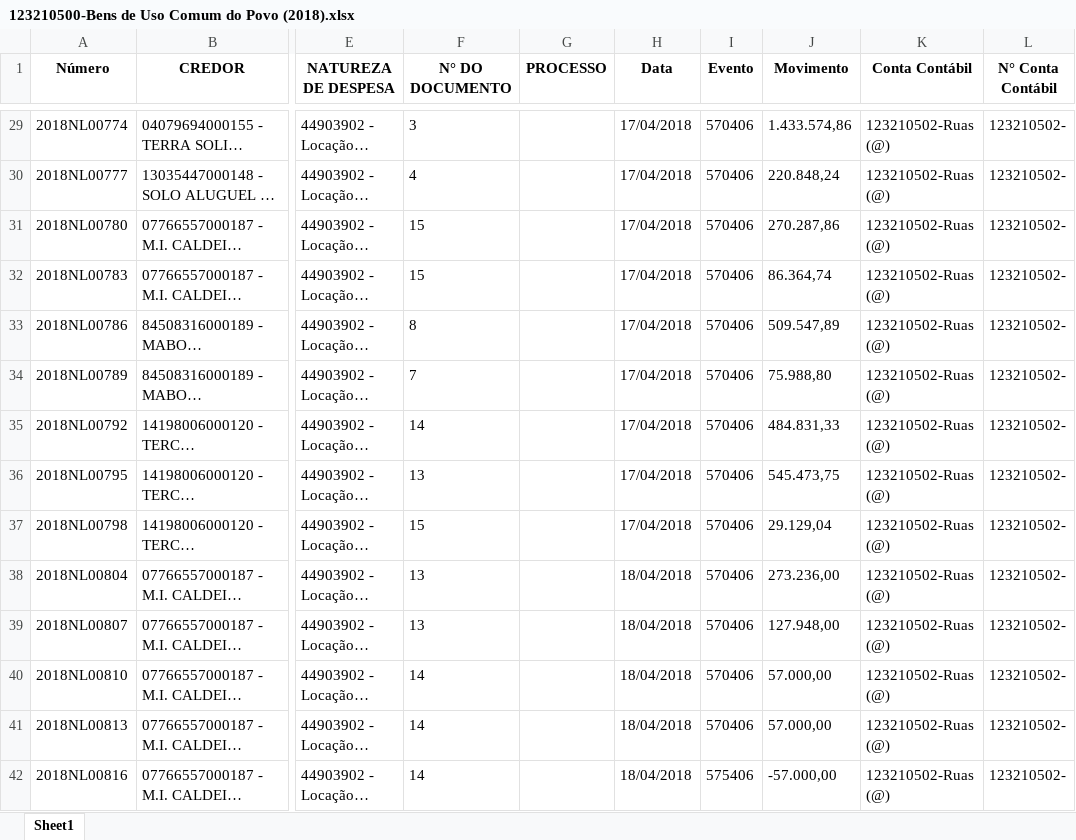
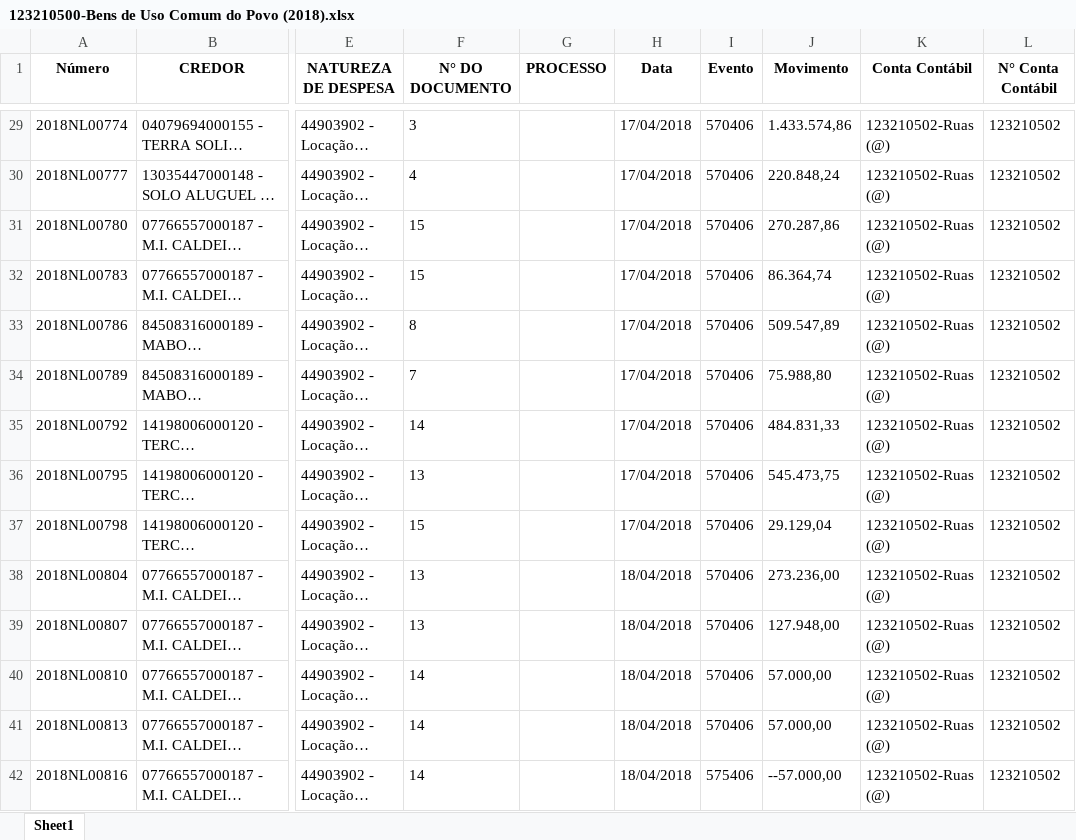
Before and after one commit to luamAP/Projeto-Controle_de_obras, an Excel workbook: Controle de Obras/123210500-Bens de Uso Comum do Povo (2018).xlsx, sheet Sheet1, drawn as a sheet; only a part is shown, gaps mark what is left out; long unchanged cells end in …; values as stored, in another font and other column widths than the file's, no borders; the diff covers the shown part only; the diff names each change by its address in the sheet, - before the commit and + after, or states it on an @@ line.

```diff
--- a/Controle de Obras/123210500-Bens de Uso Comum do Povo (2018).xlsx (sheet Sheet1)
+++ b/Controle de Obras/123210500-Bens de Uso Comum do Povo (2018).xlsx (sheet Sheet1)
-L29:L42 (N° Conta Contábil): 123210502-
+L29:L42 (N° Conta Contábil): 123210502
-J42 (Movimento): -57.000,00
+J42 (Movimento): --57.000,00
```
Also changed, not shown: 1324 edited cells elsewhere in this sheet, Controle de Obras/123210500-Bens de Uso Comum do Povo (2019).xlsx, 1 other file.
